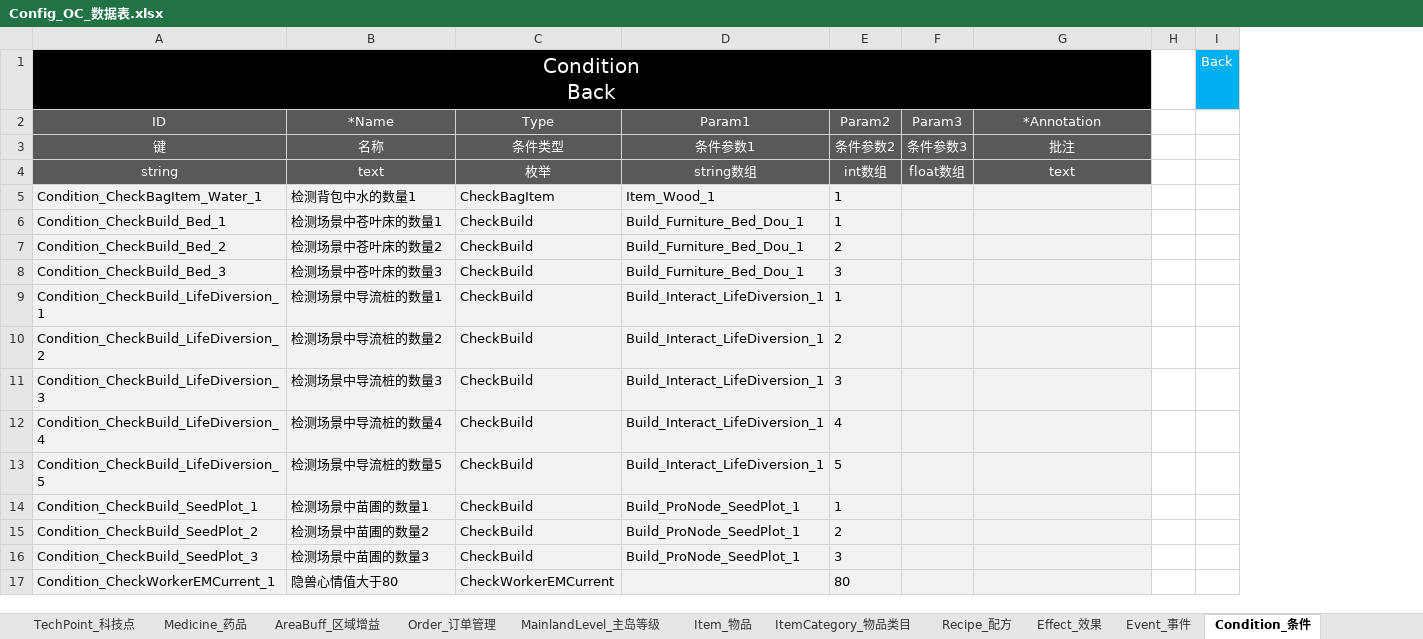
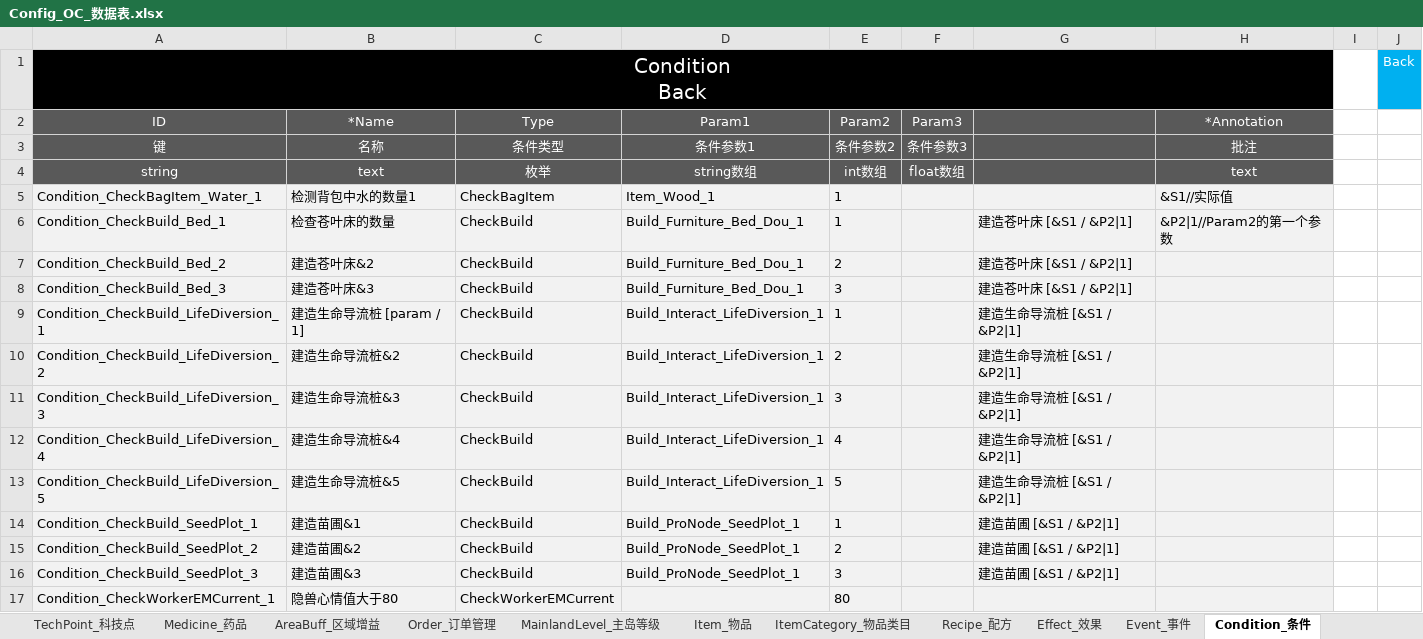
Before and after one commit to ssh555/ProjectOC, an Excel workbook: ExternProject/_EXE/DataToBinary/DataTable/Config_OC_数据表.xlsx, sheet Condition_条件, drawn as a sheet; values as stored, in another font and other column widths than the file's, no borders; addresses are those after the commit; the diff names each change by its address in the sheet, - before the commit and + after, or states it on an @@ line.

```diff
--- a/ExternProject/_EXE/DataToBinary/DataTable/Config_OC_数据表.xlsx (sheet Condition_条件)
+++ b/ExternProject/_EXE/DataToBinary/DataTable/Config_OC_数据表.xlsx (sheet Condition_条件)
+column G, rows 6-16: 建造苍叶床 [&S1 / &P2|1] | 建造苍叶床 [&S1 / &P2|1] | 建造苍叶床 [&S1 / &P2|1] | 建造生命导流桩 [&S1 / &P2|1] | 建造生命导流桩 [&S1 / &P2|1] | 建造生命导流桩 [&S1 / &P2|1] | 建造生命导流桩 [&S1 / &P2|1] | 建造生命导流桩 [&S1 / &P2|1] | 建造苗圃 [&S1 / &P2|1] | 建造苗圃 [&S1 / &P2|1] | 建造苗圃 [&S1 / &P2|1]
-H5 (*Annotation): (empty)
+H5 (*Annotation): &S1//实际值
-B6 (*Name): 检测场景中苍叶床的数量1
+B6 (*Name): 检查苍叶床的数量
-H6 (*Annotation): (empty)
+H6 (*Annotation): &P2|1//Param2的第一个参数
-B7 (*Name): 检测场景中苍叶床的数量2
+B7 (*Name): 建造苍叶床&2
-B8 (*Name): 检测场景中苍叶床的数量3
+B8 (*Name): 建造苍叶床&3
-B9 (*Name): 检测场景中导流桩的数量1
+B9 (*Name): 建造生命导流桩 [param / 1]
-B10 (*Name): 检测场景中导流桩的数量2
+B10 (*Name): 建造生命导流桩&2
-B11 (*Name): 检测场景中导流桩的数量3
+B11 (*Name): 建造生命导流桩&3
-B12 (*Name): 检测场景中导流桩的数量4
+B12 (*Name): 建造生命导流桩&4
-B13 (*Name): 检测场景中导流桩的数量5
+B13 (*Name): 建造生命导流桩&5
-B14 (*Name): 检测场景中苗圃的数量1
+B14 (*Name): 建造苗圃&1
-B15 (*Name): 检测场景中苗圃的数量2
+B15 (*Name): 建造苗圃&2
-B16 (*Name): 检测场景中苗圃的数量3
+B16 (*Name): 建造苗圃&3
```
Also changed, not shown: sheet MainlandLevel_主岛等级, 3 other files.
